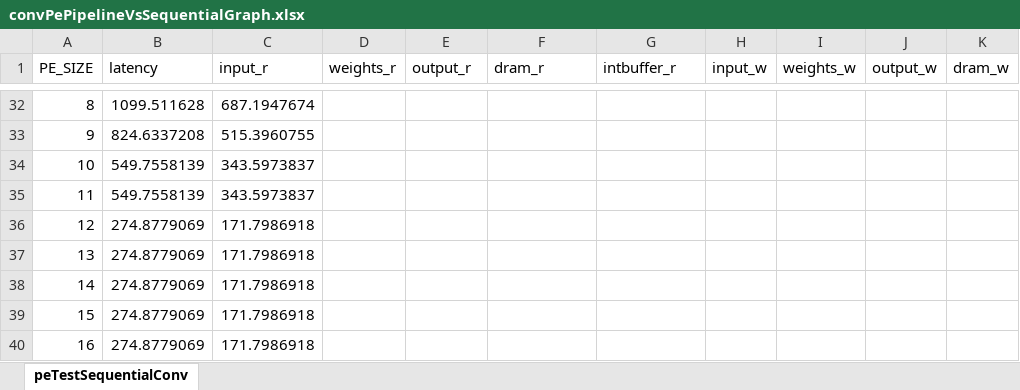
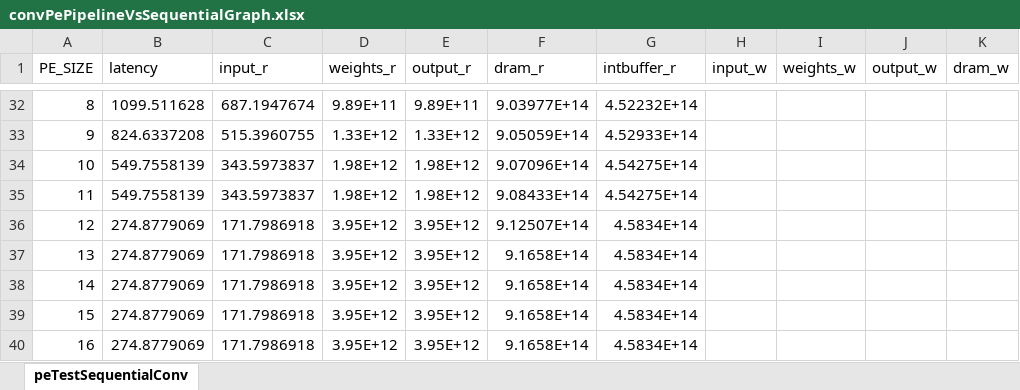
Before and after one commit to YouryMoise/6.5930FinalProject, an Excel workbook: workspace/notebook/convPePipelineVsSequentialGraph.xlsx, sheet peTestSequentialConv, drawn as a sheet; only a part is shown, gaps mark what is left out; values as stored, in another font and other column widths than the file's, no borders; charts and pictures not drawn; the diff covers the shown part only; the diff names each change by its address in the sheet, - before the commit and + after, or states it on an @@ line.

```diff
--- a/workspace/notebook/convPePipelineVsSequentialGraph.xlsx (sheet peTestSequentialConv)
+++ b/workspace/notebook/convPePipelineVsSequentialGraph.xlsx (sheet peTestSequentialConv)
-D32 (weights_r): (empty)
+D32 (weights_r): 9.89E+11
-E32 (output_r): (empty)
+E32 (output_r): 9.89E+11
-F32 (dram_r): (empty)
+F32 (dram_r): 9.03977E+14
-G32 (intbuffer_r): (empty)
+G32 (intbuffer_r): 4.52232E+14
-D33 (weights_r): (empty)
+D33 (weights_r): 1.33E+12
-E33 (output_r): (empty)
+E33 (output_r): 1.33E+12
-F33 (dram_r): (empty)
+F33 (dram_r): 9.05059E+14
-G33 (intbuffer_r): (empty)
+G33 (intbuffer_r): 4.52933E+14
-D34:D35 (weights_r): (empty)
+D34:D35 (weights_r): 1.98E+12
-E34:E35 (output_r): (empty)
+E34:E35 (output_r): 1.98E+12
-F34 (dram_r): (empty)
+F34 (dram_r): 9.07096E+14
-G34:G35 (intbuffer_r): (empty)
+G34:G35 (intbuffer_r): 4.54275E+14
-F35 (dram_r): (empty)
+F35 (dram_r): 9.08433E+14
-D36:D40 (weights_r): (empty)
+D36:D40 (weights_r): 3.95E+12
-E36:E40 (output_r): (empty)
+E36:E40 (output_r): 3.95E+12
-F36 (dram_r): (empty)
+F36 (dram_r): 9.12507E+14
-G36:G40 (intbuffer_r): (empty)
+G36:G40 (intbuffer_r): 4.5834E+14
-F37:F40 (dram_r): (empty)
+F37:F40 (dram_r): 9.1658E+14
```
Also changed, not shown: 32 edited cells elsewhere in this sheet, charts or pictures, 6 other files.
